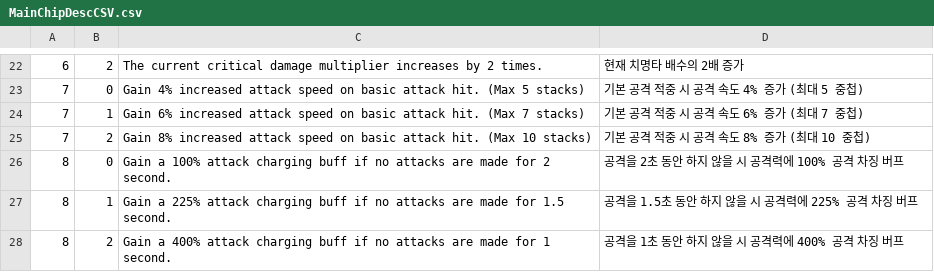
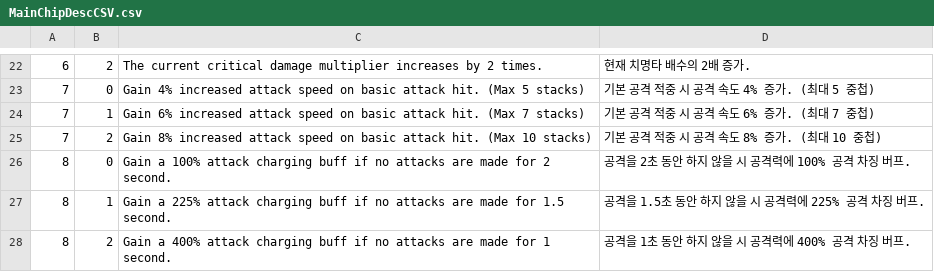
Before and after one commit to VeryMalangCow/RemnantVael, a CSV file: Assets/Resources/CSV/Desc/MainChipDescCSV.csv, drawn as a sheet; only a part is shown, gaps mark what is left out; the diff covers the shown part only; the diff names each change by its address in the sheet, - before the commit and + after, or states it on an @@ line.

```diff
--- a/Assets/Resources/CSV/Desc/MainChipDescCSV.csv
+++ b/Assets/Resources/CSV/Desc/MainChipDescCSV.csv
-D22: 현재 치명타 배수의 2배 증가
+D22: 현재 치명타 배수의 2배 증가.
-D23: 기본 공격 적중 시 공격 속도 4% 증가 (최대 5 중첩)
+D23: 기본 공격 적중 시 공격 속도 4% 증가. (최대 5 중첩)
-D24: 기본 공격 적중 시 공격 속도 6% 증가 (최대 7 중첩)
+D24: 기본 공격 적중 시 공격 속도 6% 증가. (최대 7 중첩)
-D25: 기본 공격 적중 시 공격 속도 8% 증가 (최대 10 중첩)
+D25: 기본 공격 적중 시 공격 속도 8% 증가. (최대 10 중첩)
-D26: 공격을 2초 동안 하지 않을 시 공격력에 100% 공격 차징 버프
+D26: 공격을 2초 동안 하지 않을 시 공격력에 100% 공격 차징 버프.
-D27: 공격을 1.5초 동안 하지 않을 시 공격력에 225% 공격 차징 버프
+D27: 공격을 1.5초 동안 하지 않을 시 공격력에 225% 공격 차징 버프.
-D28: 공격을 1초 동안 하지 않을 시 공격력에 400% 공격 차징 버프
+D28: 공격을 1초 동안 하지 않을 시 공격력에 400% 공격 차징 버프.
```
Also changed, not shown: 32 edited cells elsewhere in this file, Assets/Resources/CSV/Word/StaticWordCSV.csv, 11 other files.
